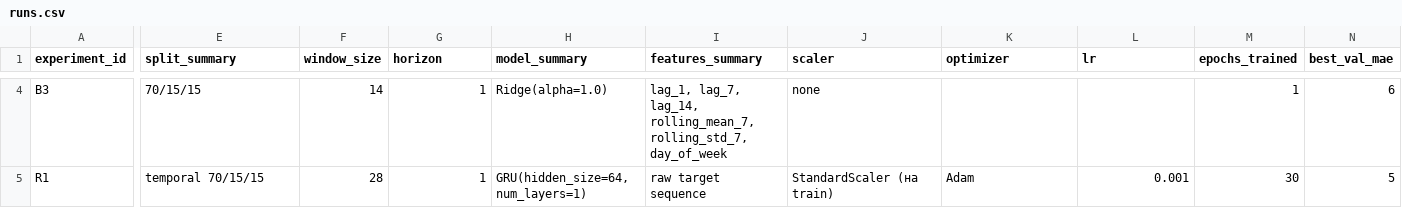
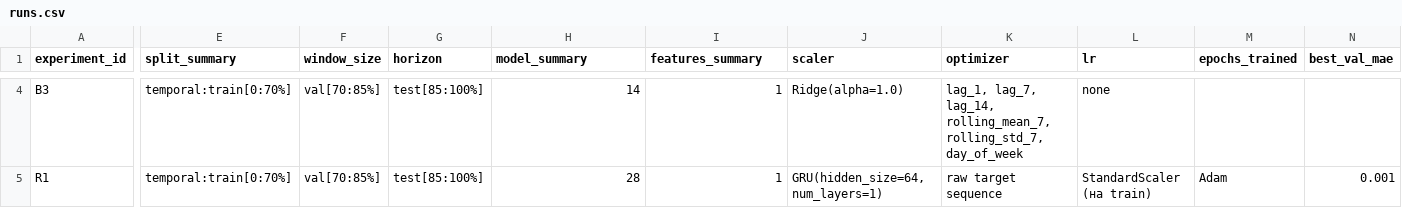
Before and after one commit to VladaSosnovskaya/Artificial_Intelligence_Engineering, a CSV file: homeworks/HW12/artifacts/runs.csv, drawn as a sheet; only a part is shown, gaps mark what is left out; the diff covers the shown part only; the diff names each change by its address in the sheet, - before the commit and + after, or states it on an @@ line.

```diff
--- a/homeworks/HW12/artifacts/runs.csv
+++ b/homeworks/HW12/artifacts/runs.csv
-E4 (split_summary): 70/15/15
+E4 (split_summary): temporal:train[0:70%]
-F4 (window_size): 14
+F4 (window_size): val[70:85%]
-G4:G5 (horizon): 1
+G4:G5 (horizon): test[85:100%]
-H4 (model_summary): Ridge(alpha=1.0)
+H4 (model_summary): 14
-I4 (features_summary): lag_1, lag_7, lag_14, rolling_mean_7, rolling_std_7, day_of_week
+I4 (features_summary): 1
-J4 (scaler): none
+J4 (scaler): Ridge(alpha=1.0)
-K4 (optimizer): (empty)
+K4 (optimizer): lag_1, lag_7, lag_14, rolling_mean_7, rolling_std_7, day_of_week
-L4 (lr): (empty)
+L4 (lr): none
-M4 (epochs_trained): 1
+M4 (epochs_trained): (empty)
-N4 (best_val_mae): 6
+N4 (best_val_mae): (empty)
-E5 (split_summary): temporal 70/15/15
+E5 (split_summary): temporal:train[0:70%]
-F5 (window_size): 28
+F5 (window_size): val[70:85%]
-H5 (model_summary): GRU(hidden_size=64, num_layers=1)
+H5 (model_summary): 28
-I5 (features_summary): raw target sequence
+I5 (features_summary): 1
-J5 (scaler): StandardScaler (на train)
+J5 (scaler): GRU(hidden_size=64, num_layers=1)
-K5 (optimizer): Adam
+K5 (optimizer): raw target sequence
-L5 (lr): 0.001
+L5 (lr): StandardScaler (на train)
-M5 (epochs_trained): 30
+M5 (epochs_trained): Adam
-N5 (best_val_mae): 5
+N5 (best_val_mae): 0.001
```
Also changed, not shown: 39 edited cells elsewhere in this file, 1 other file.
